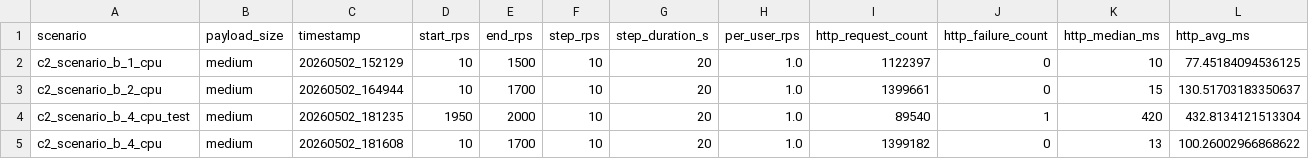
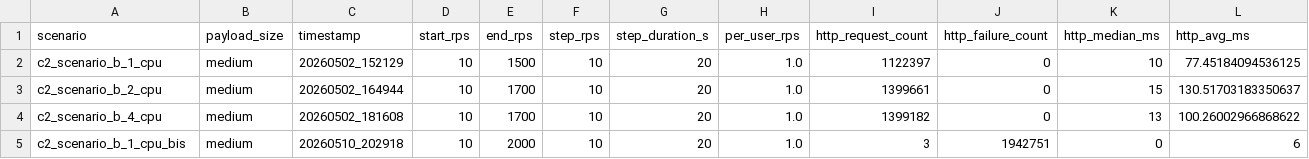
Before and after one commit to GaecKo/MasterThesis, a CSV file: testing/scripts/context_2/scenario_b/results/rampup_runs.csv, drawn as a sheet; only a part is shown; removed rows and columns are numbered as before the commit, all else as after; rows hold the shown columns only; the diff names each change by its address in the sheet, - before the commit and + after, or states it on an @@ line.

```diff
--- a/testing/scripts/context_2/scenario_b/results/rampup_runs.csv
+++ b/testing/scripts/context_2/scenario_b/results/rampup_runs.csv
-row 4: c2_scenario_b_4_cpu_test | medium | 20260502_181235 | 1950 | 2000 | 10 | 20 | 1.0 | 89540 | 1 | 420 | 432.8134121513304
+row 5: c2_scenario_b_1_cpu_bis | medium | 20260510_202918 | 10 | 2000 | 10 | 20 | 1.0 | 3 | 1942751 | 0 | 6
```
Also changed, not shown: 10 other files.
